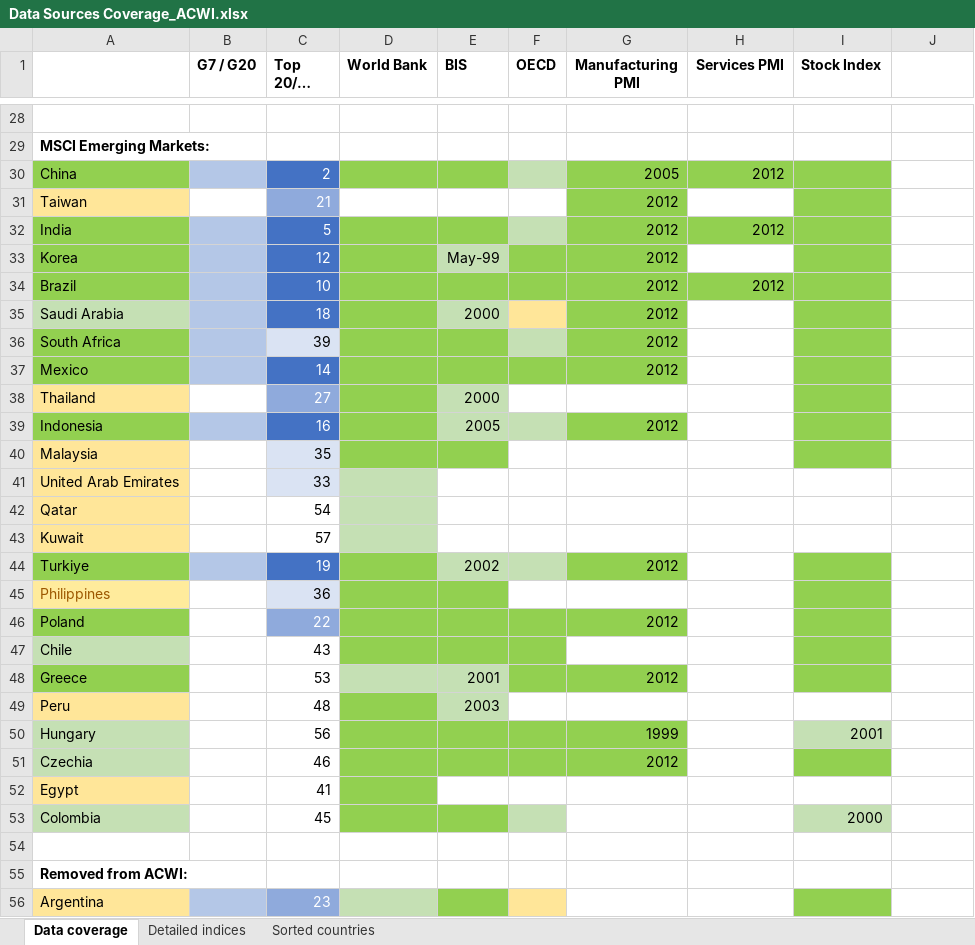
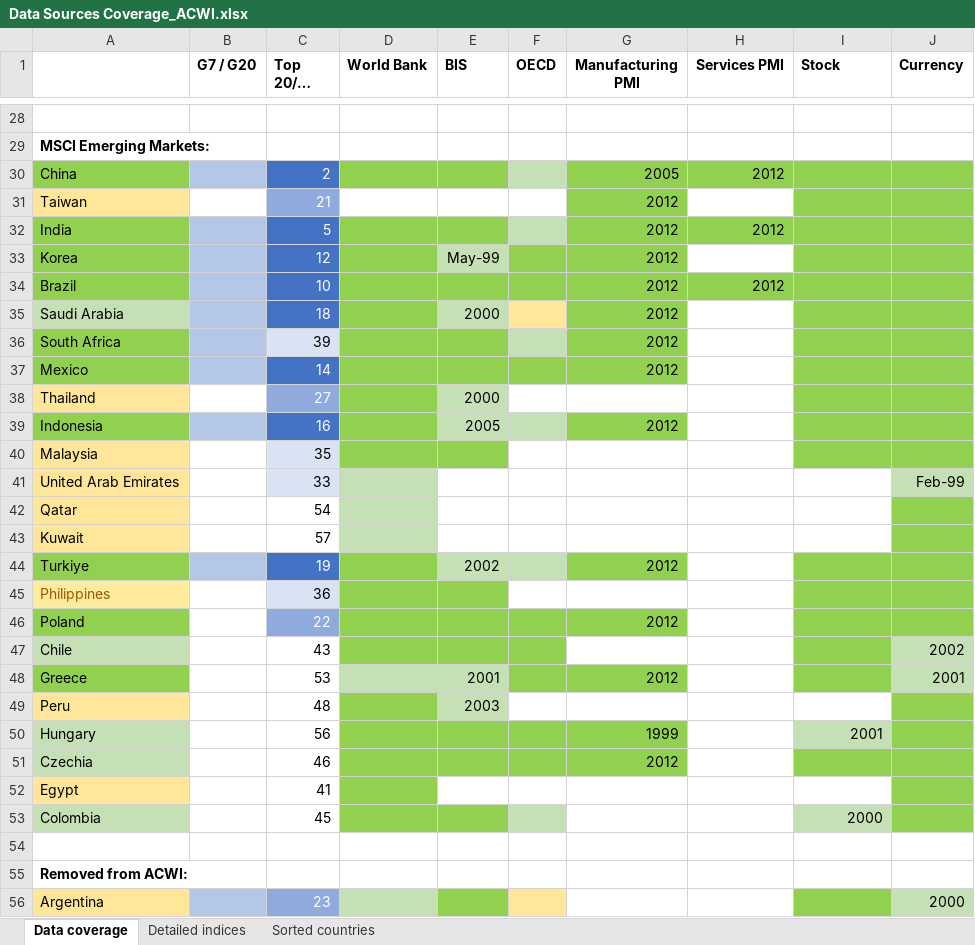
Before and after one commit to lharazin/TFM, an Excel workbook: Data/Data Sources Coverage_ACWI.xlsx, sheet Data coverage, drawn as a sheet; only a part is shown, gaps mark what is left out; long unchanged cells end in …; values as stored, in another font and other column widths than the file's, no borders; the diff covers the shown part only; the diff names each change by its address in the sheet, - before the commit and + after, or states it on an @@ line.

Commit message:
included all currency rates

```diff
--- a/Data/Data Sources Coverage_ACWI.xlsx (sheet Data coverage)
+++ b/Data/Data Sources Coverage_ACWI.xlsx (sheet Data coverage)
-I1: Stock Index
+I1: Stock
-J1: (empty)
+J1: Currency
-J30:J40 fill: none
+J30:J40 fill: #92D050
-J41 (Currency): (empty)
+J41 (Currency): Feb-99
-J41 fill: none
+J41 fill: #C5E0B4
-J42:J46 fill: none
+J42:J46 fill: #92D050
-J47 (Currency): (empty)
+J47 (Currency): 2002
-J47:J48 fill: none
+J47:J48 fill: #C5E0B4
-J48 (Currency): (empty)
+J48 (Currency): 2001
-J49:J53 fill: none
+J49:J53 fill: #92D050
-J56 (Currency): (empty)
+J56 (Currency): 2000
-J56 fill: none
+J56 fill: #C5E0B4
```
Also changed, not shown: 1 added row, 1 removed row and cell formats elsewhere in this sheet, sheet Detailed indices, 3 other files.
